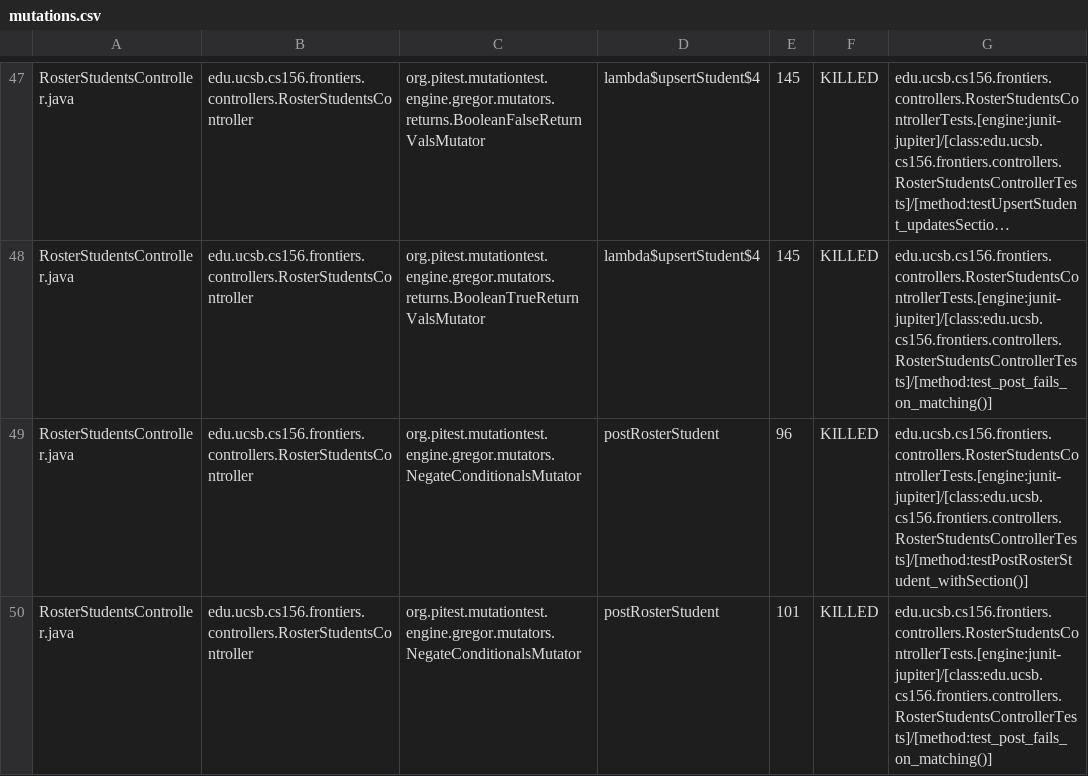
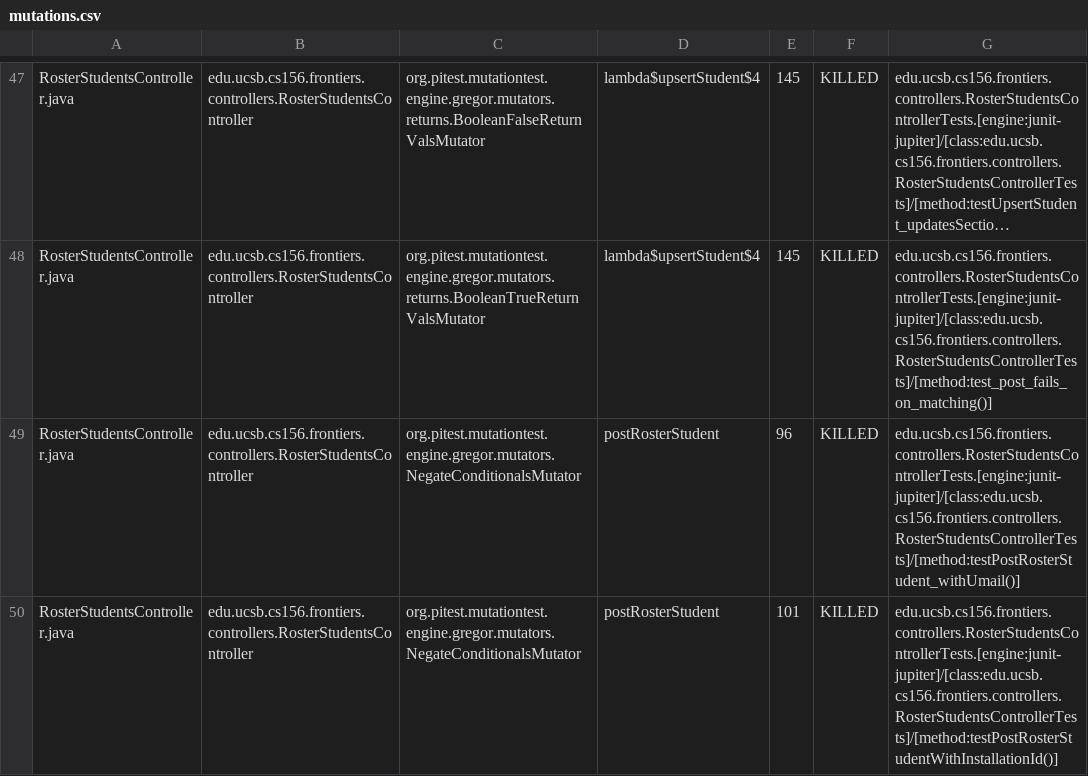
Before and after one commit to ucsb-cs156-f25/proj-frontiers-f25-09, a CSV file: prs/51/pitest/mutations.csv, drawn as a sheet; only a part is shown, gaps mark what is left out; long unchanged cells end in …; the diff covers the shown part only; the diff names each change by its address in the sheet, - before the commit and + after, or states it on an @@ line.

Commit message:
Deploying to gh-pages from @ ucsb-cs156-f25/proj-frontiers-f25-09@b2b88bab25d1f7aea632b5e2b9f5b4a50ec3eb92 🚀

```diff
--- a/prs/51/pitest/mutations.csv
+++ b/prs/51/pitest/mutations.csv
-G49: edu.ucsb.cs156.frontiers.controllers.RosterStudentsControllerTests.[engine:junit-jupiter]/[class:edu.ucsb.cs156.frontiers.controllers.RosterStudentsControllerTests]/[method:testPostRosterStudent_withSection()]
+G49: edu.ucsb.cs156.frontiers.controllers.RosterStudentsControllerTests.[engine:junit-jupiter]/[class:edu.ucsb.cs156.frontiers.controllers.RosterStudentsControllerTests]/[method:testPostRosterStudent_withUmail()]
-G50: edu.ucsb.cs156.frontiers.controllers.RosterStudentsControllerTests.[engine:junit-jupiter]/[class:edu.ucsb.cs156.frontiers.controllers.RosterStudentsControllerTests]/[method:test_post_fails_on_matching()]
+G50: edu.ucsb.cs156.frontiers.controllers.RosterStudentsControllerTests.[engine:junit-jupiter]/[class:edu.ucsb.cs156.frontiers.controllers.RosterStudentsControllerTests]/[method:testPostRosterStudentWithInstallationId()]
```
Also changed, not shown: 53 edited cells elsewhere in this file, 52 other files.
